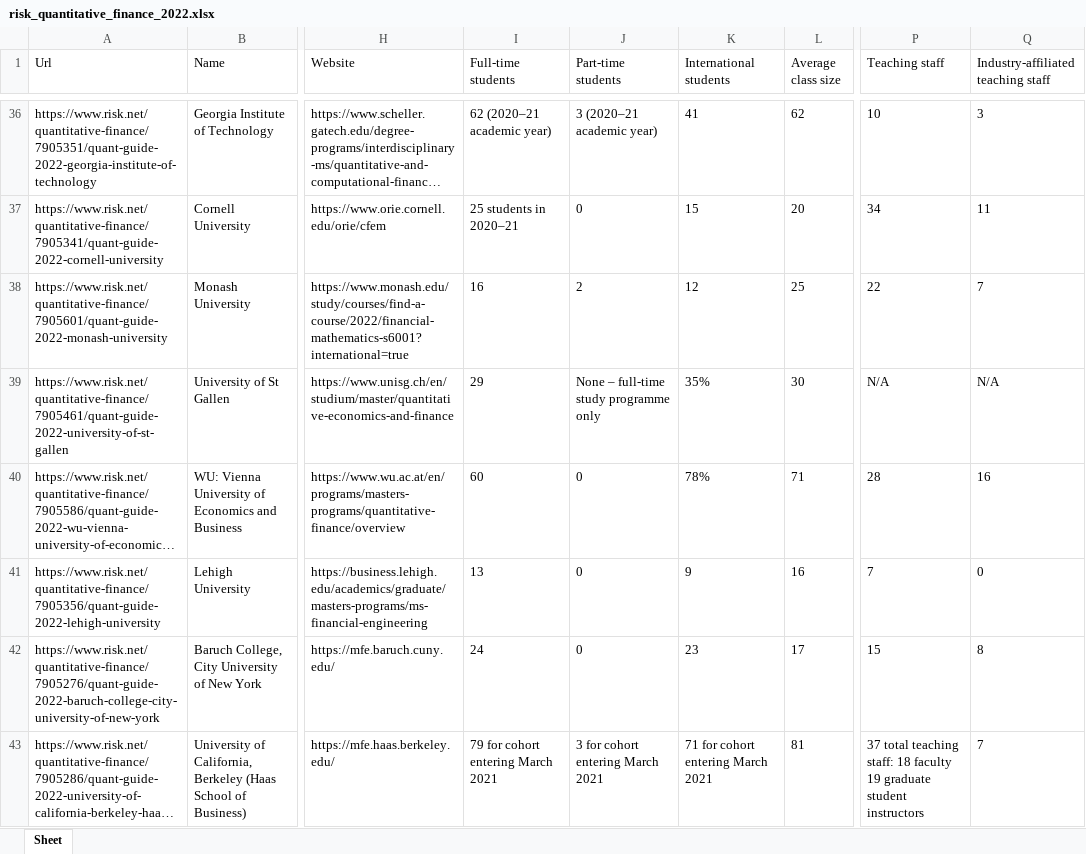
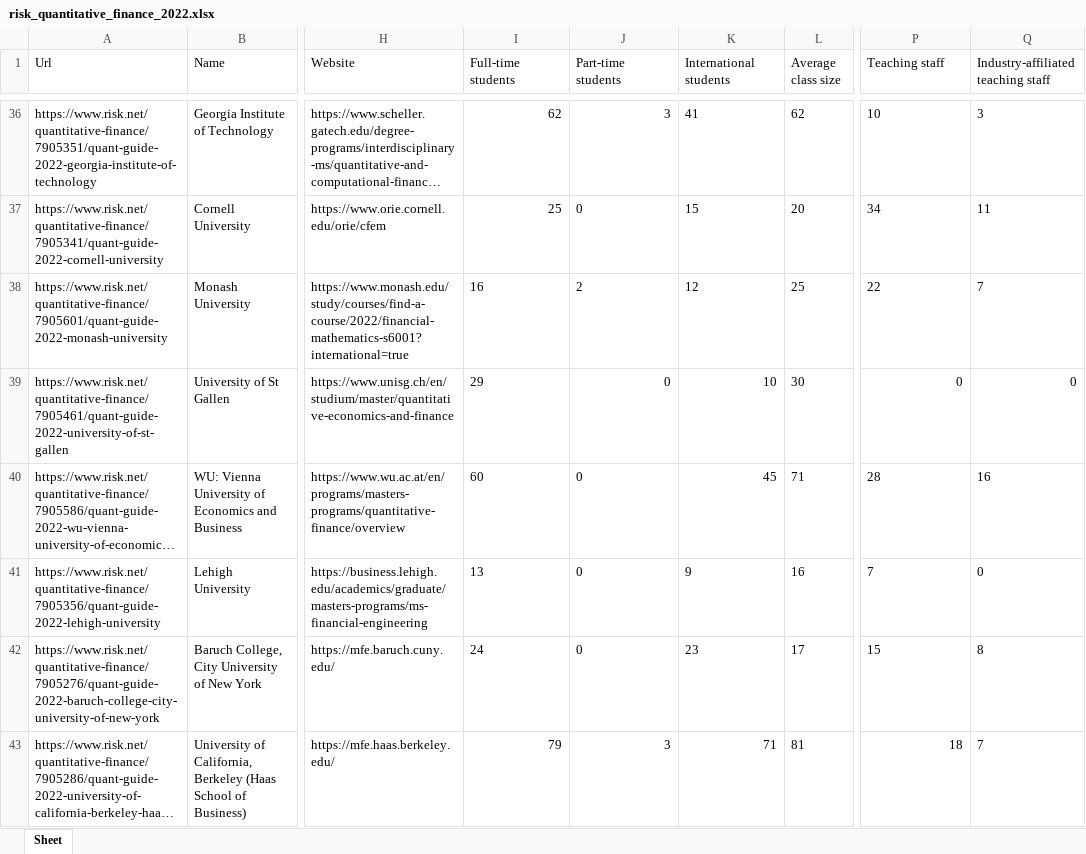
Before and after one commit to firmai/random-assets-two, an Excel workbook: quantrating/risk_quantitative_finance_2022.xlsx, sheet Sheet, drawn as a sheet; only a part is shown, gaps mark what is left out; long unchanged cells end in …; values as stored, in another font and other column widths than the file's, no borders; the diff covers the shown part only; the diff names each change by its address in the sheet, - before the commit and + after, or states it on an @@ line.

```diff
--- a/quantrating/risk_quantitative_finance_2022.xlsx (sheet Sheet)
+++ b/quantrating/risk_quantitative_finance_2022.xlsx (sheet Sheet)
-I36 (Full-time students): 62 (2020–21 academic year)
+I36 (Full-time students): 62
-J36 (Part-time students): 3 (2020–21 academic year)
+J36 (Part-time students): 3
-I37 (Full-time students): 25 students in 2020–21
+I37 (Full-time students): 25
-J39 (Part-time students): None – full-time study programme only
+J39 (Part-time students): 0
-K39 (International students): 35%
+K39 (International students): 10
-P39 (Teaching staff): N/A
+P39 (Teaching staff): 0
-Q39: N/A
+Q39: 0
-K40 (International students): 78%
+K40 (International students): 45
-I43 (Full-time students): 79 for cohort entering March 2021
+I43 (Full-time students): 79
-J43 (Part-time students): 3 for cohort entering March 2021
+J43 (Part-time students): 3
-K43 (International students): 71 for cohort entering March 2021
+K43 (International students): 71
-P43 (Teaching staff): 37 total teaching staff: 18 faculty 19 graduate student instructors
+P43 (Teaching staff): 18
```
Also changed, not shown: 83 edited cells and cell formats elsewhere in this sheet.
